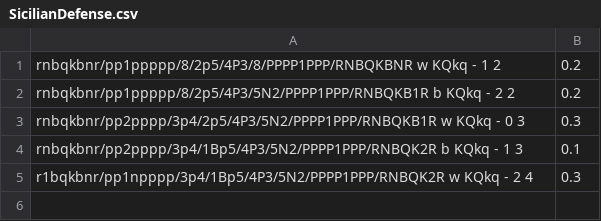
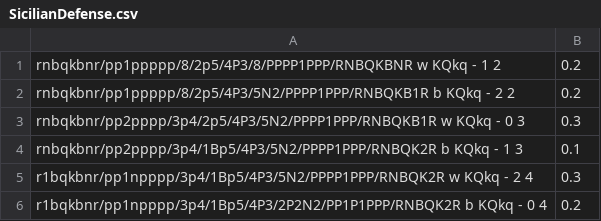
Before and after one commit to Data-Mining-Team-Boba/SemesterProject, a CSV file: defenseLabels/SicilianDefense.csv, drawn as a sheet; the diff names each change by its address in the sheet, - before the commit and + after, or states it on an @@ line.

```diff
--- a/defenseLabels/SicilianDefense.csv
+++ b/defenseLabels/SicilianDefense.csv
+row 6: r1bqkbnr/pp1npppp/3p4/1Bp5/4P3/2P2N2/PP1P1PPP/RNBQK2R b KQkq - 0 4 | 0.2
```
Also changed, not shown: attackLabels/HalloweenGambit.csv, defenseLabels/Caro-KannDefence.csv, 4 other files.
